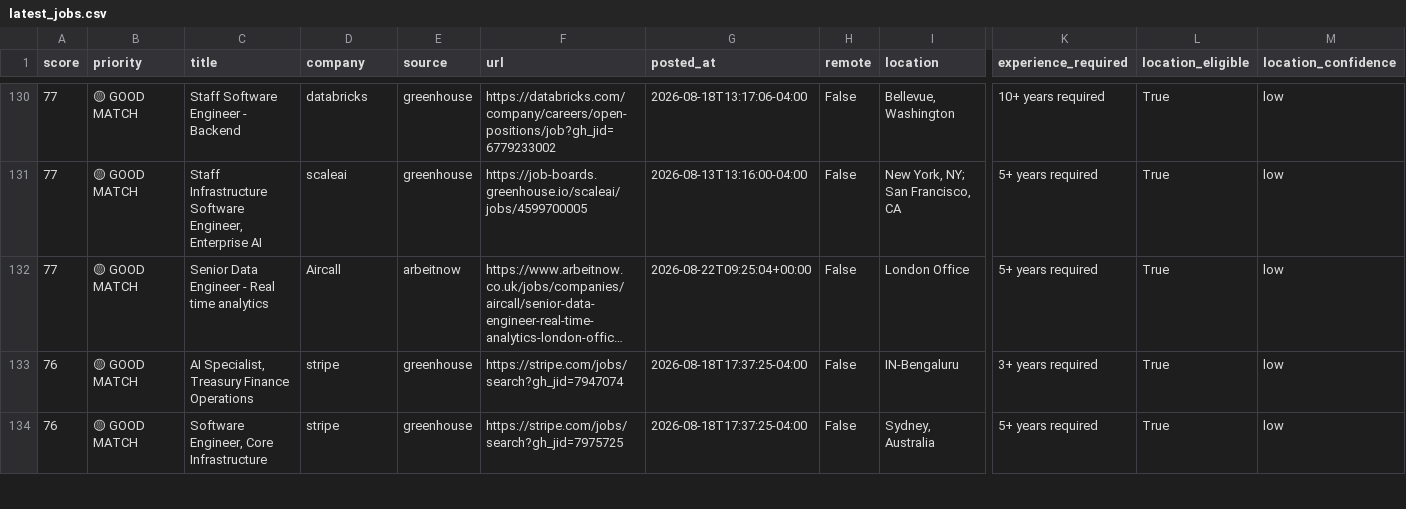
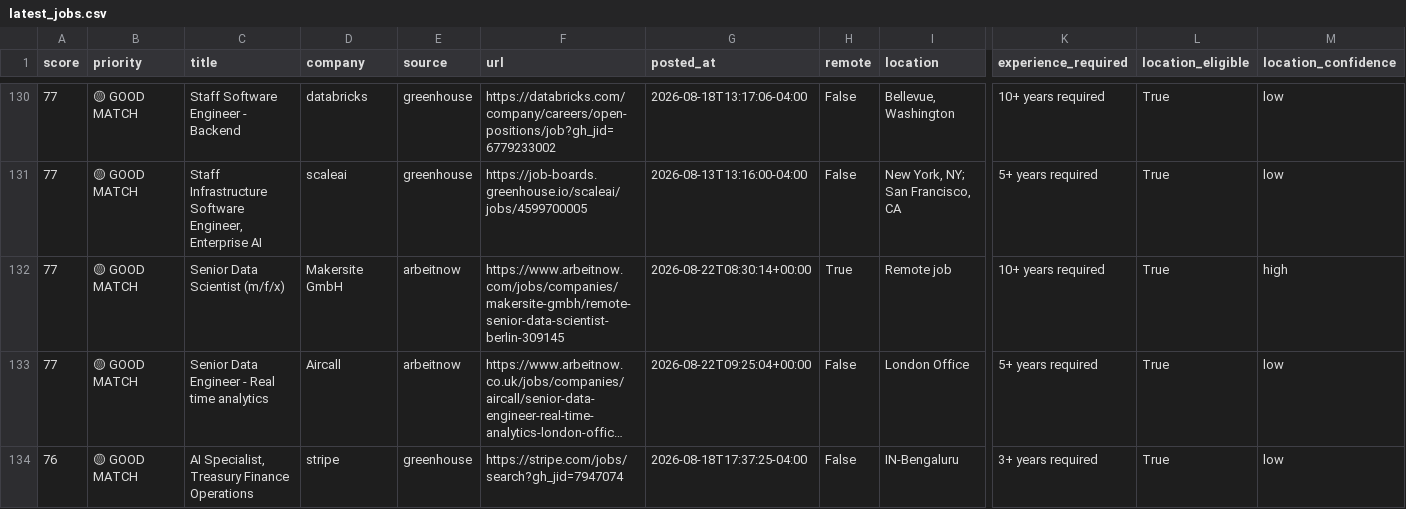
Before and after one commit to QDung210/job-hunter, a CSV file: data/latest_jobs.csv, drawn as a sheet; only a part is shown, gaps mark what is left out; the shorter side is filled out with more unchanged rows; long unchanged cells end in …; rows hold the shown columns only; the diff covers the shown part only; the diff names each change by its address in the sheet, - before the commit and + after, or states it on an @@ line.

```diff
--- a/data/latest_jobs.csv
+++ b/data/latest_jobs.csv
+row 132: 77 | 🟡 GOOD MATCH | Senior Data Scientist (m/f/x) | Makersite GmbH | arbeitnow | https://www.arbeitnow.com/jobs/companies/makersite-gmbh/remote-senior-data-scientist-berlin-309145 | 2026-08-22T08:30:14+00:00 | True | Remote job | 10+ years required | True | high
```
Also changed, not shown: 4 added rows, 5 removed rows and 8 edited cells elsewhere in this file, 2 other files.
